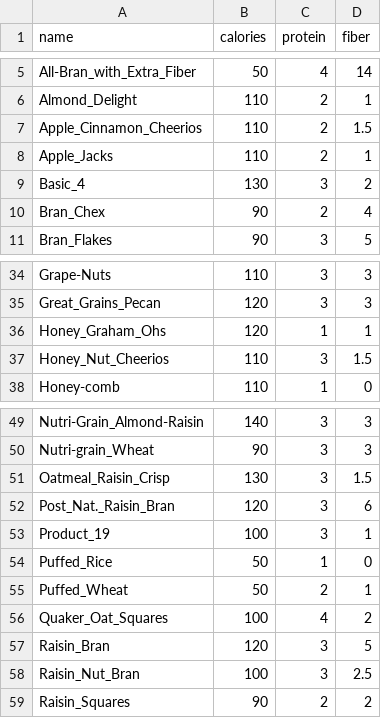
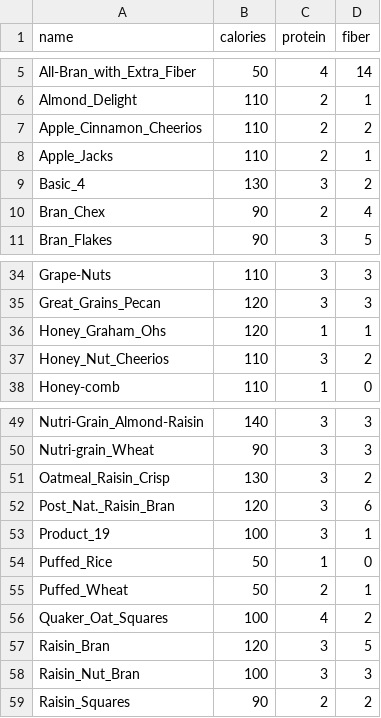
Before and after one commit to jncraton/csv-stats, a TSV file: cereals.tsv, drawn as a sheet; only a part is shown, gaps mark what is left out.

Commit message:
Use whole numbers for fiber values

```diff
--- a/cereals.tsv
+++ b/cereals.tsv
@@ -6,3 +6,3 @@ All-Bran_with_Extra_Fiber	50	4	14
 Almond_Delight	110	2	1
-Apple_Cinnamon_Cheerios	110	2	1.5
+Apple_Cinnamon_Cheerios	110	2	2
 Apple_Jacks	110	2	1
@@ -36,3 +36,3 @@ Great_Grains_Pecan	120	3	3
 Honey_Graham_Ohs	120	1	1
-Honey_Nut_Cheerios	110	3	1.5
+Honey_Nut_Cheerios	110	3	2
 Honey-comb	110	1	0
@@ -50,3 +50,3 @@ Nutri-Grain_Almond-Raisin	140	3	3
 Nutri-grain_Wheat	90	3	3
-Oatmeal_Raisin_Crisp	130	3	1.5
+Oatmeal_Raisin_Crisp	130	3	2
 Post_Nat._Raisin_Bran	120	3	6
@@ -57,3 +57,3 @@ Quaker_Oat_Squares	100	4	2
 Raisin_Bran	120	3	5
-Raisin_Nut_Bran	100	3	2.5
+Raisin_Nut_Bran	100	3	3
 Raisin_Squares	90	2	2
```
